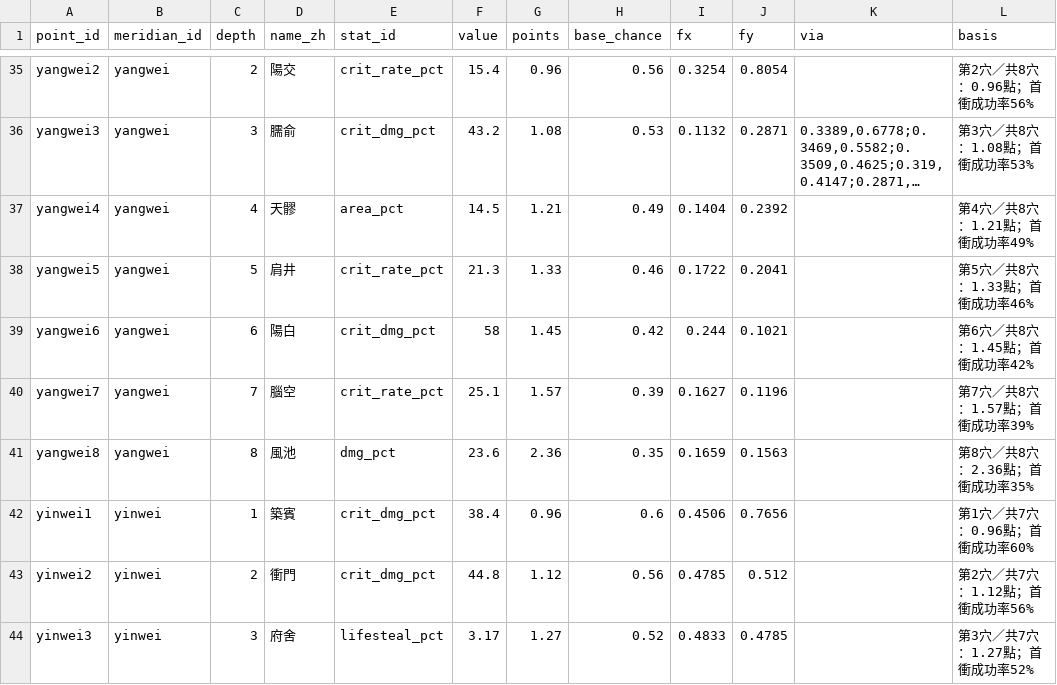
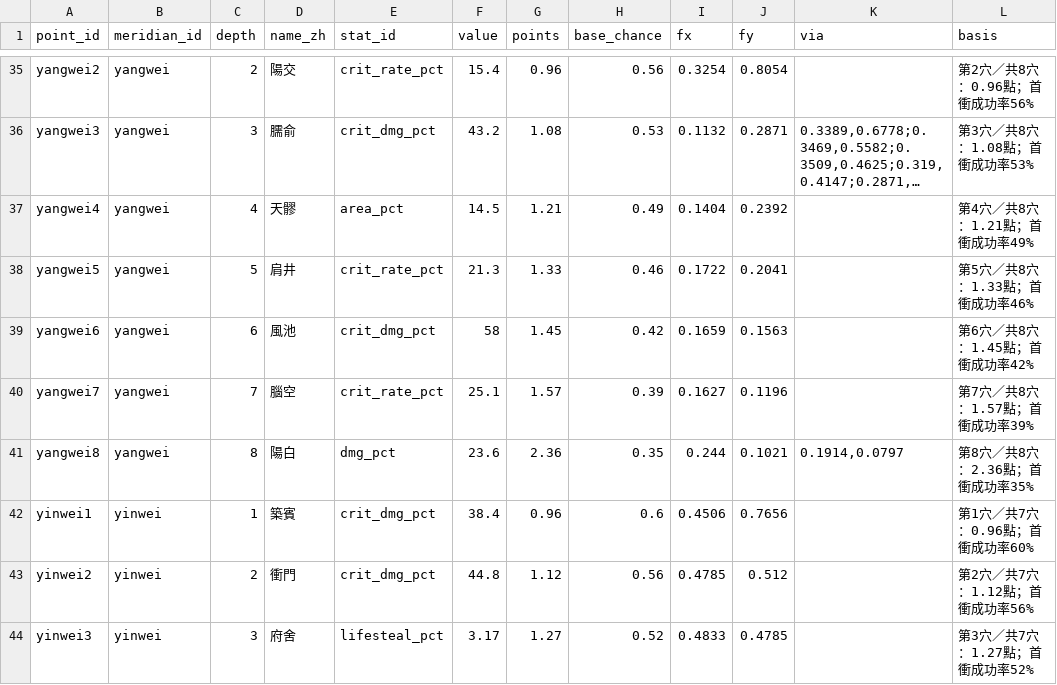
Before and after one commit to Benny021018/wuxia-rogue, a CSV file: data/acupoints.csv, drawn as a sheet; only a part is shown, gaps mark what is left out; long unchanged cells end in …; the diff covers the shown part only.

```diff
--- a/data/acupoints.csv
+++ b/data/acupoints.csv
@@ -38,5 +38,5 @@ yangwei4,yangwei,4,天髎,area_pct,14.5,1.21,0.49,0.1404,0.2392,,第4穴／共8
 yangwei5,yangwei,5,肩井,crit_rate_pct,21.3,1.33,0.46,0.1722,0.2041,,第5穴／共8穴：1.33點；首衝成功率46%
-yangwei6,yangwei,6,陽白,crit_dmg_pct,58,1.45,0.42,0.244,0.1021,,第6穴／共8穴：1.45點；首衝成功率42%
+yangwei6,yangwei,6,風池,crit_dmg_pct,58,1.45,0.42,0.1659,0.1563,,第6穴／共8穴：1.45點；首衝成功率42%
 yangwei7,yangwei,7,腦空,crit_rate_pct,25.1,1.57,0.39,0.1627,0.1196,,第7穴／共8穴：1.57點；首衝成功率39%
-yangwei8,yangwei,8,風池,dmg_pct,23.6,2.36,0.35,0.1659,0.1563,,第8穴／共8穴：2.36點；首衝成功率35%
+yangwei8,yangwei,8,陽白,dmg_pct,23.6,2.36,0.35,0.244,0.1021,"0.1914,0.0797",第8穴／共8穴：2.36點；首衝成功率35%
 yinwei1,yinwei,1,築賓,crit_dmg_pct,38.4,0.96,0.6,0.4506,0.7656,,第1穴／共7穴：0.96點；首衝成功率60%
```
Also changed, not shown: 32 edited cells elsewhere in this file, 2 other files.
